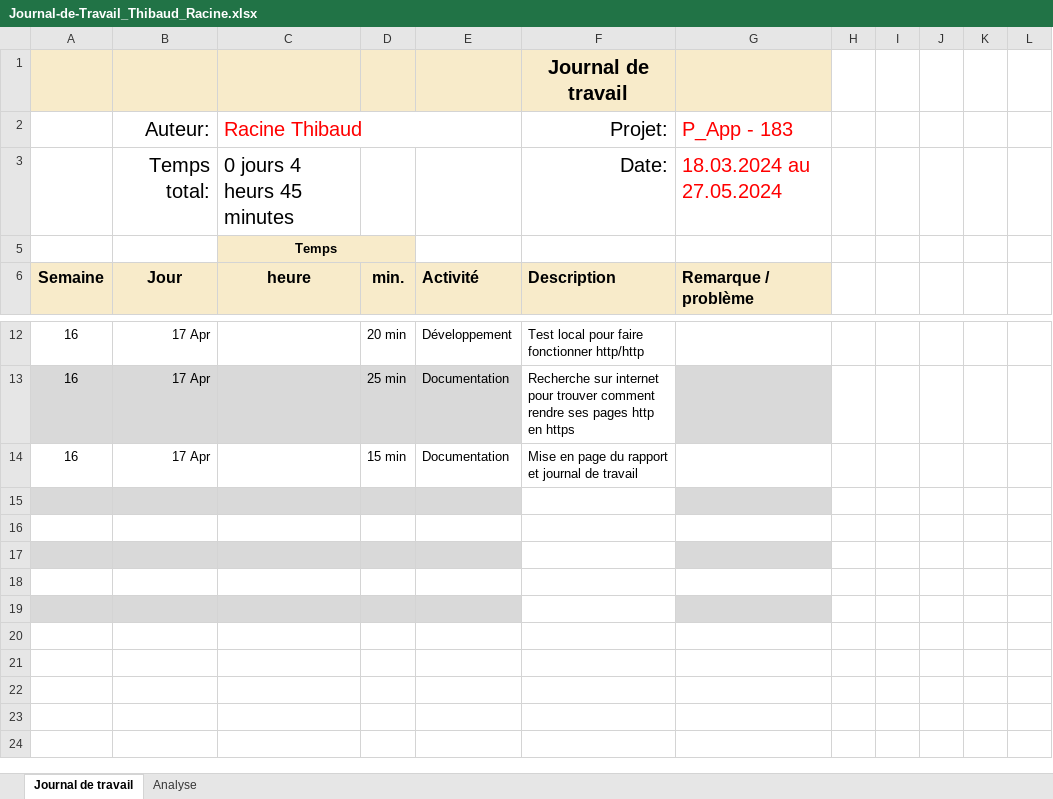
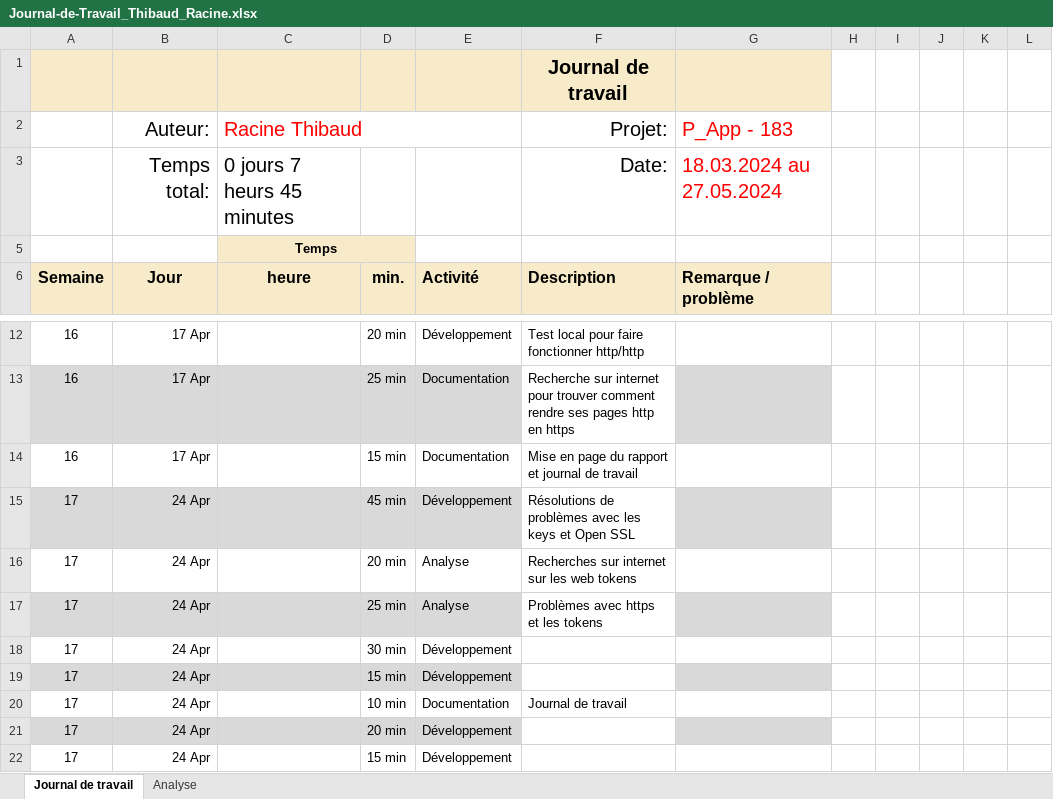
Before and after one commit to Gorfort/P_183-SecuredApp, an Excel workbook: Documentation/Journal-de-Travail_Thibaud_Racine.xlsx, sheet Journal de travail, drawn as a sheet; only a part is shown, gaps mark what is left out; values as stored, in another font and other column widths than the file's, no borders; conditional formats and table styles not drawn; the diff names each change by its address in the sheet, - before the commit and + after, or states it on an @@ line.

```diff
--- a/Documentation/Journal-de-Travail_Thibaud_Racine.xlsx (sheet Journal de travail)
+++ b/Documentation/Journal-de-Travail_Thibaud_Racine.xlsx (sheet Journal de travail)
-C3 (Racine Thibaud): 0 jours 4 heurs 45 minutes
+C3 (Racine Thibaud): 0 jours 7 heurs 45 minutes
-row 15: (empty)
+row 15: 17 | 24 Apr |  | 45 min | Développement | Résolutions de problèmes avec les keys et Open SSL
-row 16: (empty)
+row 16: 17 | 24 Apr |  | 20 min | Analyse | Recherches sur internet sur les web tokens
-row 17: (empty)
+row 17: 17 | 24 Apr |  | 25 min | Analyse | Problèmes avec https et les tokens
-row 18: (empty)
+row 18: 17 | 24 Apr |  | 30 min | Développement
-row 19: (empty)
+row 19: 17 | 24 Apr |  | 15 min | Développement
+row 20: 17 | 24 Apr |  | 10 min | Documentation | Journal de travail
+row 21: 17 | 24 Apr |  | 20 min | Développement
+row 22: 17 | 24 Apr |  | 15 min | Développement
```
Also changed, not shown: sheet Analyse, hidden cells, charts or pictures, 1 other file.
